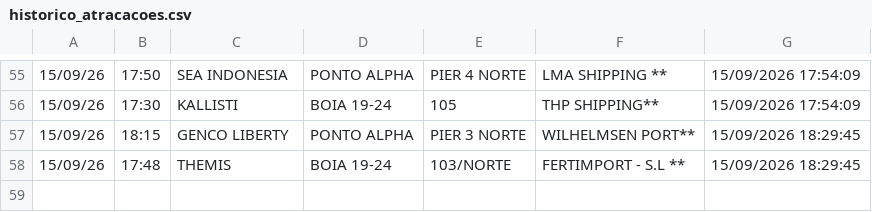
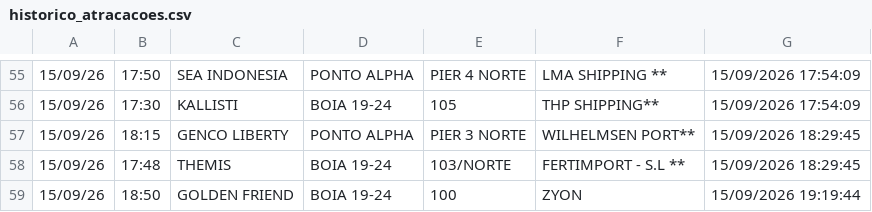
Before and after one commit to Leoofclima/Monitor-Apem, a CSV file: historico_atracacoes.csv, drawn as a sheet; only a part is shown, gaps mark what is left out; the diff names each change by its address in the sheet, - before the commit and + after, or states it on an @@ line.

```diff
--- a/historico_atracacoes.csv
+++ b/historico_atracacoes.csv
+row 59: 15/09/26 | 18:50 | GOLDEN FRIEND | BOIA 19-24 | 100 | ZYON | 15/09/2026 19:19:44
```
Also changed, not shown: 3 other files.
